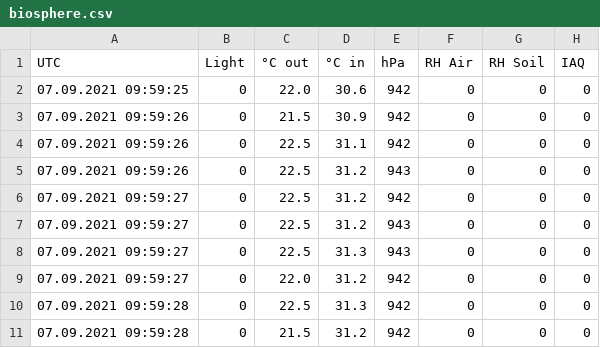
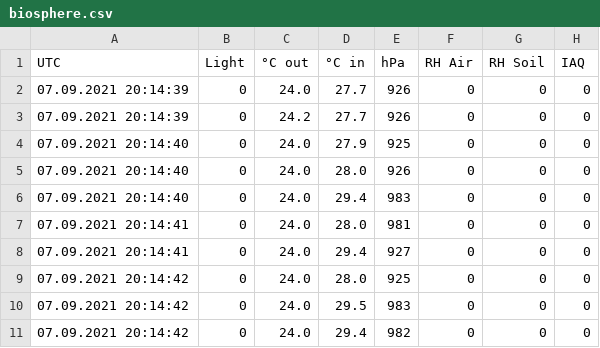
Before and after one commit to TjarkG/biosphere-monitor, a CSV file: biosphere.csv, drawn as a sheet.

```diff
--- a/biosphere.csv
+++ b/biosphere.csv
@@ -1,11 +1,11 @@
 UTC,Light,°C out,°C in,hPa,RH Air,RH Soil,IAQ
-07.09.2021 09:59:25,0,22.0,30.6,942,0,0,0
-07.09.2021 09:59:26,0,21.5,30.9,942,0,0,0
-07.09.2021 09:59:26,0,22.5,31.1,942,0,0,0
-07.09.2021 09:59:26,0,22.5,31.2,943,0,0,0
-07.09.2021 09:59:27,0,22.5,31.2,942,0,0,0
-07.09.2021 09:59:27,0,22.5,31.2,943,0,0,0
-07.09.2021 09:59:27,0,22.5,31.3,943,0,0,0
-07.09.2021 09:59:27,0,22.0,31.2,942,0,0,0
-07.09.2021 09:59:28,0,22.5,31.3,942,0,0,0
-07.09.2021 09:59:28,0,21.5,31.2,942,0,0,0
+07.09.2021 20:14:39,0,24.0,27.7,926,0,0,0
+07.09.2021 20:14:39,0,24.2,27.7,926,0,0,0
+07.09.2021 20:14:40,0,24.0,27.9,925,0,0,0
+07.09.2021 20:14:40,0,24.0,28.0,926,0,0,0
+07.09.2021 20:14:40,0,24.0,29.4,983,0,0,0
+07.09.2021 20:14:41,0,24.0,28.0,981,0,0,0
+07.09.2021 20:14:41,0,24.0,29.4,927,0,0,0
+07.09.2021 20:14:42,0,24.0,28.0,925,0,0,0
+07.09.2021 20:14:42,0,24.0,29.5,983,0,0,0
+07.09.2021 20:14:42,0,24.0,29.4,982,0,0,0
```
Also changed, not shown: InterfaceStandard.csv, 6 other files.
